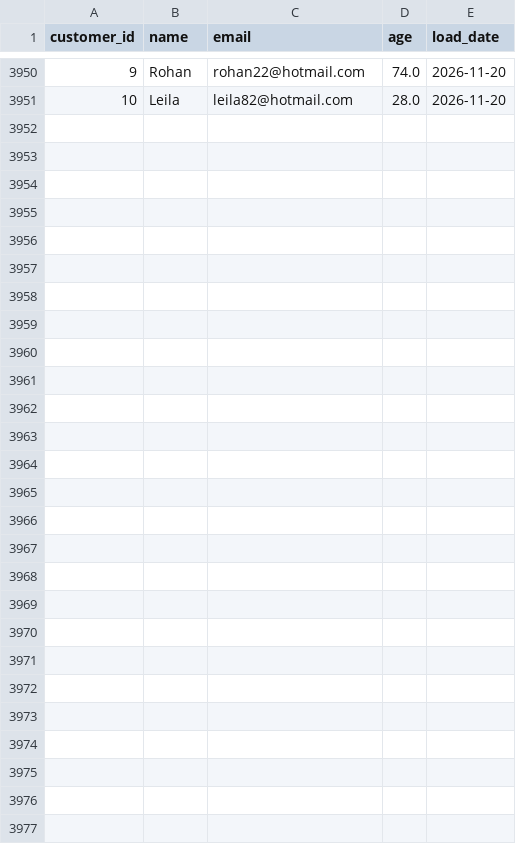
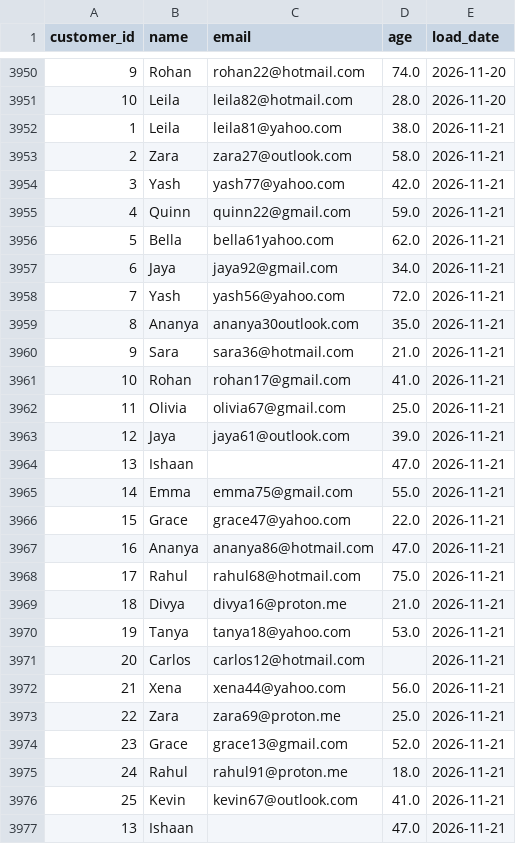
Before and after one commit to lokii2003/Enterprise-Data-Quality-Monitoring-Dashboard, a CSV file: raw_data/customer_data.csv, drawn as a sheet; only a part is shown, gaps mark what is left out; the diff names each change by its address in the sheet, - before the commit and + after, or states it on an @@ line.

```diff
--- a/raw_data/customer_data.csv
+++ b/raw_data/customer_data.csv
+row 3952: 1 | Leila | leila81@yahoo.com | 38.0 | 2026-11-21
+row 3953: 2 | Zara | zara27@outlook.com | 58.0 | 2026-11-21
+row 3954: 3 | Yash | yash77@yahoo.com | 42.0 | 2026-11-21
+row 3955: 4 | Quinn | quinn22@gmail.com | 59.0 | 2026-11-21
+row 3956: 5 | Bella | bella61yahoo.com | 62.0 | 2026-11-21
+row 3957: 6 | Jaya | jaya92@gmail.com | 34.0 | 2026-11-21
+row 3958: 7 | Yash | yash56@yahoo.com | 72.0 | 2026-11-21
+row 3959: 8 | Ananya | ananya30outlook.com | 35.0 | 2026-11-21
+row 3960: 9 | Sara | sara36@hotmail.com | 21.0 | 2026-11-21
+row 3961: 10 | Rohan | rohan17@gmail.com | 41.0 | 2026-11-21
+row 3962: 11 | Olivia | olivia67@gmail.com | 25.0 | 2026-11-21
+row 3963: 12 | Jaya | jaya61@outlook.com | 39.0 | 2026-11-21
+row 3964: 13 | Ishaan |  | 47.0 | 2026-11-21
+row 3965: 14 | Emma | emma75@gmail.com | 55.0 | 2026-11-21
+row 3966: 15 | Grace | grace47@yahoo.com | 22.0 | 2026-11-21
+row 3967: 16 | Ananya | ananya86@hotmail.com | 47.0 | 2026-11-21
+row 3968: 17 | Rahul | rahul68@hotmail.com | 75.0 | 2026-11-21
+row 3969: 18 | Divya | divya16@proton.me | 21.0 | 2026-11-21
+row 3970: 19 | Tanya | tanya18@yahoo.com | 53.0 | 2026-11-21
+row 3971: 20 | Carlos | carlos12@hotmail.com |  | 2026-11-21
+row 3972: 21 | Xena | xena44@yahoo.com | 56.0 | 2026-11-21
+row 3973: 22 | Zara | zara69@proton.me | 25.0 | 2026-11-21
+row 3974: 23 | Grace | grace13@gmail.com | 52.0 | 2026-11-21
+row 3975: 24 | Rahul | rahul91@proton.me | 18.0 | 2026-11-21
+row 3976: 25 | Kevin | kevin67@outlook.com | 41.0 | 2026-11-21
+row 3977: 13 | Ishaan |  | 47.0 | 2026-11-21
```
Also changed, not shown: 3 other files.
